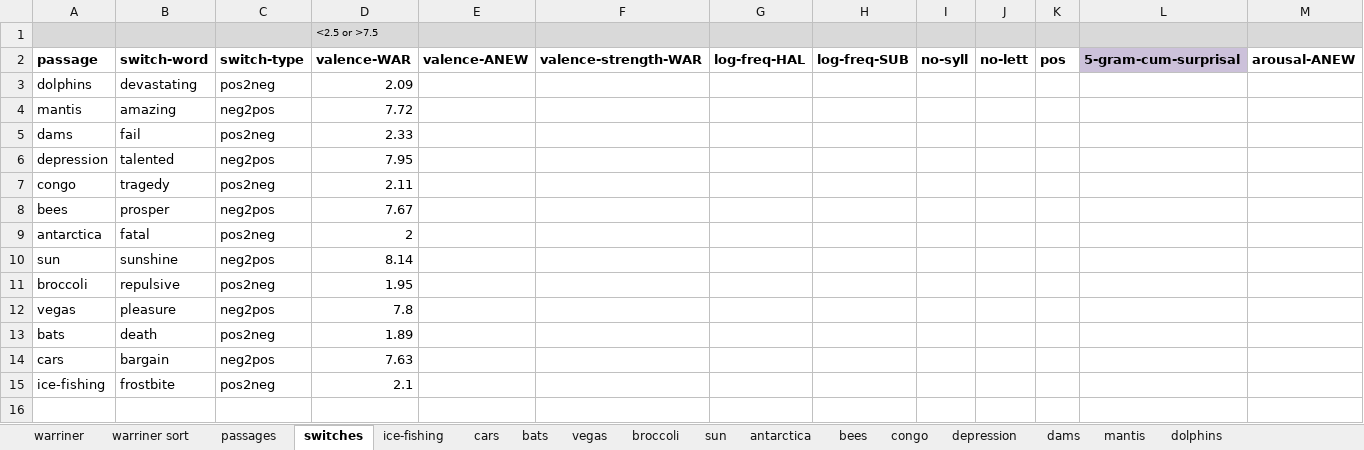
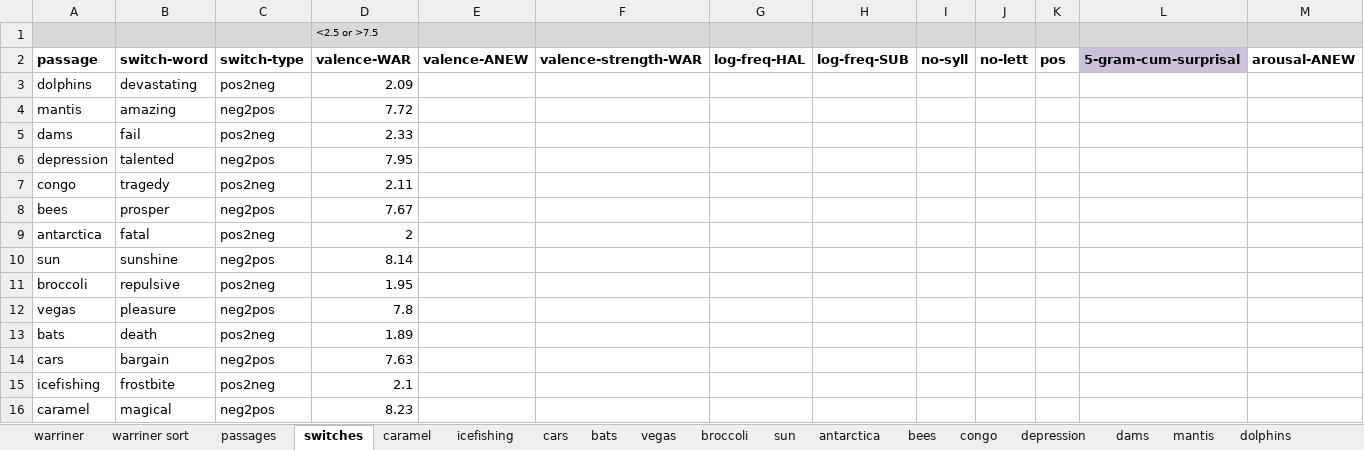
Before and after one commit to NDCLab/readAloud-valence-dataset, an Excel workbook: materials/readAloud-ldt/stimuli/readAloud/readAloud-stimuli_characteristics.xlsx, sheet switches, drawn as a sheet; only a part is shown; values as stored, in another font and other column widths than the file's, no borders; rows hold the shown columns only; the diff names each change by its address in the sheet, - before the commit and + after, or states it on an @@ line.

Commit message:
Add neg-pos_caramel

```diff
--- a/materials/readAloud-ldt/stimuli/readAloud/readAloud-stimuli_characteristics.xlsx (sheet switches)
+++ b/materials/readAloud-ldt/stimuli/readAloud/readAloud-stimuli_characteristics.xlsx (sheet switches)
-sheet tab: ice-fishing
+sheet tab: icefishing
+sheet tab: caramel
-A15: ice-fishing
+A15: icefishing
+row 16: caramel | magical | neg2pos | 8.23
```
Also changed, not shown: sheet icefishing, sheet passages, formulas that keep their value, 1 other file.
